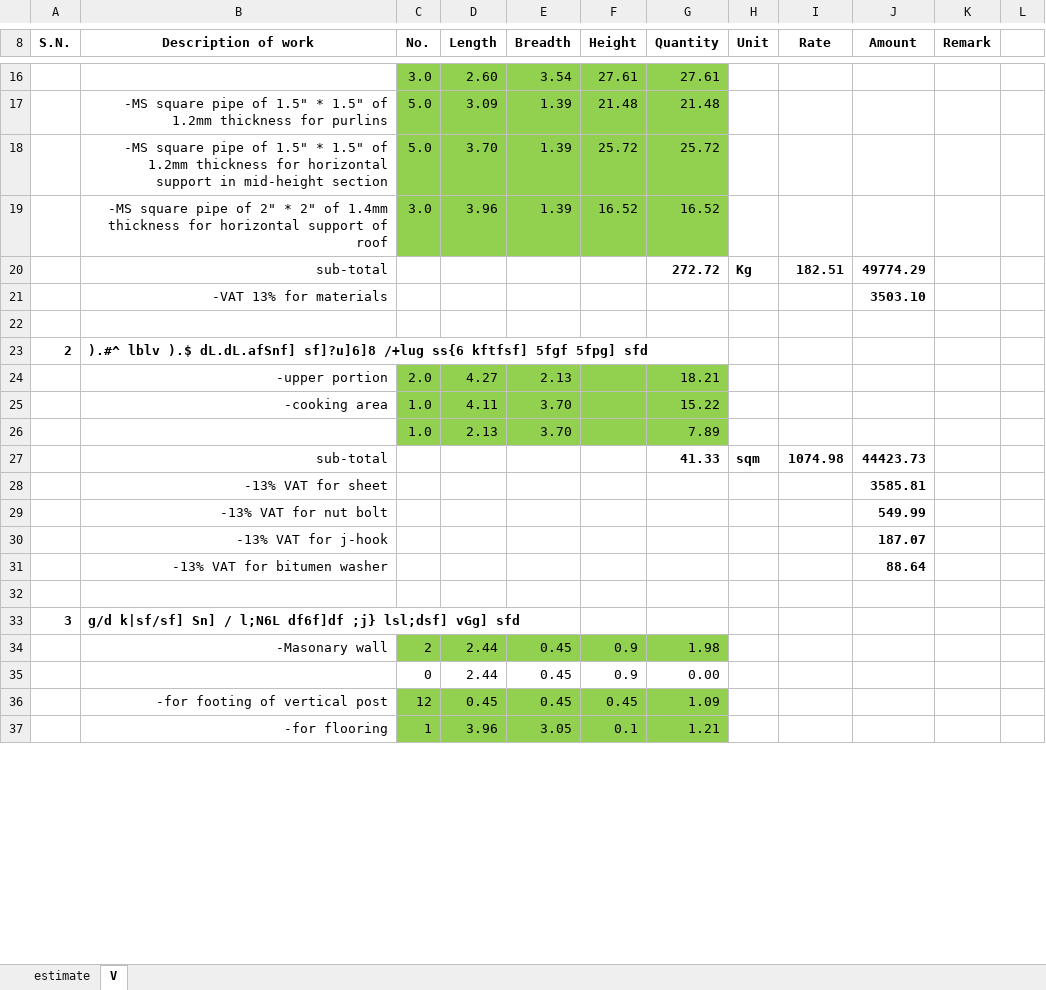
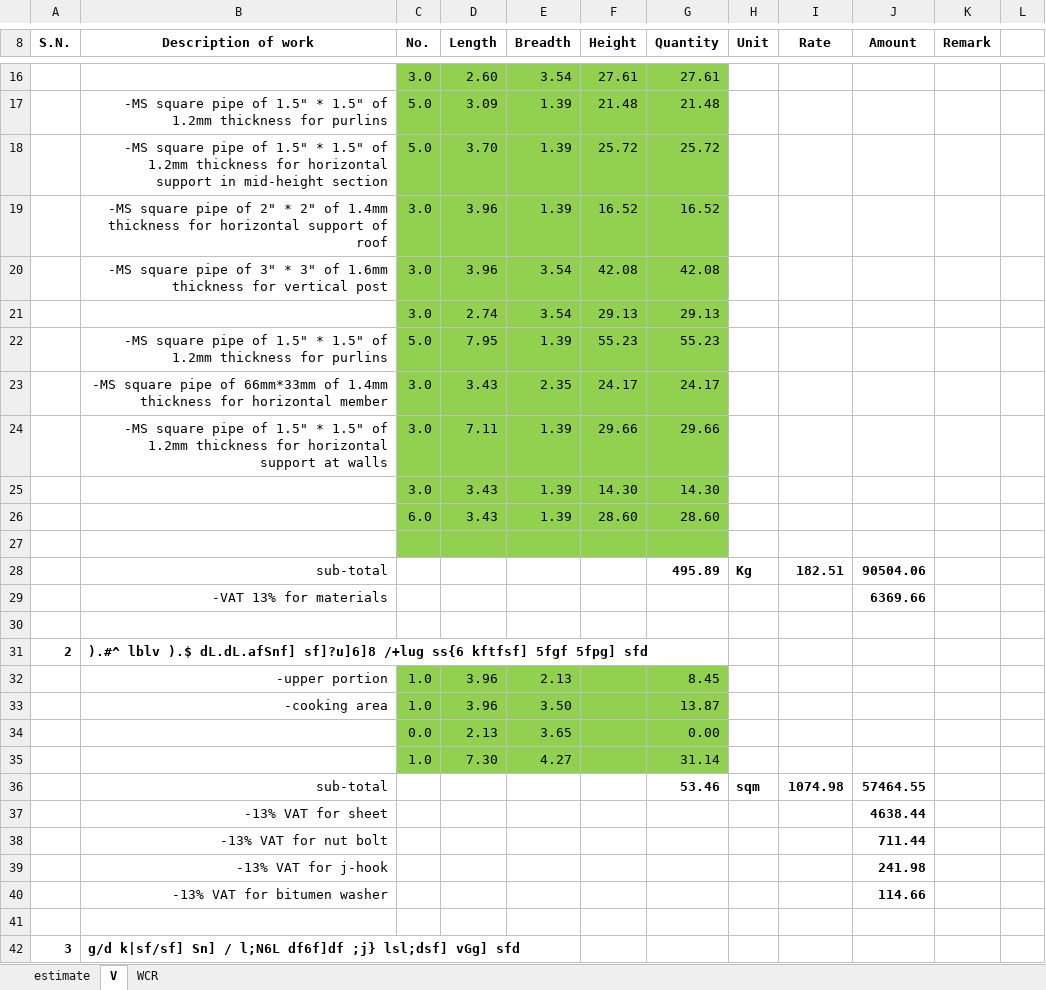
Before and after one commit to suwalcrystal/ward1, an Excel workbook: बजेट माग estimate/वडा बजेट estimate/ukhu kheti/valuation ukhu kheti.xlsx, sheet V, drawn as a sheet; only a part is shown, gaps mark what is left out; the shorter side is filled out with more unchanged rows; values as stored, in another font and other column widths than the file's, no borders; removed rows and columns are numbered as before the commit, all else as after; the diff covers the shown part only; the diff names each change by its address in the sheet, - before the commit and + after, or states it on an @@ line.

```diff
--- a/बजेट माग estimate/वडा बजेट estimate/ukhu kheti/valuation ukhu kheti.xlsx (sheet V)
+++ b/बजेट माग estimate/वडा बजेट estimate/ukhu kheti/valuation ukhu kheti.xlsx (sheet V)
+sheet tab: WCR
+row 20:  | -MS square pipe of 3" * 3" of 1.6mm thickness for vertical post | 3.0 | 3.96 | 3.54 | 42.08 | 42.08
+row 21:  |  | 3.0 | 2.74 | 3.54 | 29.13 | 29.13
+row 22:  | -MS square pipe of 1.5" * 1.5" of 1.2mm thickness for purlins | 5.0 | 7.95 | 1.39 | 55.23 | 55.23
+row 23:  | -MS square pipe of 66mm*33mm of 1.4mm thickness for horizontal member | 3.0 | 3.43 | 2.35 | 24.17 | 24.17
+row 24:  | -MS square pipe of 1.5" * 1.5" of 1.2mm thickness for horizontal support at walls | 3.0 | 7.11 | 1.39 | 29.66 | 29.66
+row 25:  |  | 3.0 | 3.43 | 1.39 | 14.30 | 14.30
+row 26:  |  | 6.0 | 3.43 | 1.39 | 28.60 | 28.60
+row 27: (empty)
-G28 (Quantity): 272.72
+G28 (Quantity): 495.89
-J28 (Amount): 49774.29
+J28 (Amount): 90504.06
-J29 (Amount): 3503.10
+J29 (Amount): 6369.66
-C32 (No.): 2.0
+C32 (No.): 1.0
-D32 (Length): 4.27
+D32 (Length): 3.96
-G32 (Quantity): 18.21
+G32 (Quantity): 8.45
-D33 (Length): 4.11
+D33 (Length): 3.96
-E33 (Breadth): 3.70
+E33 (Breadth): 3.50
-G33 (Quantity): 15.22
+G33 (Quantity): 13.87
-row 26:  |  | 1.0 | 2.13 | 3.70 |  | 7.89
+row 34:  |  | 0.0 | 2.13 | 3.65 |  | 0.00
+row 35:  |  | 1.0 | 7.30 | 4.27 |  | 31.14
-G36 (Quantity): 41.33
+G36 (Quantity): 53.46
-J36 (Amount): 44423.73
+J36 (Amount): 57464.55
-J37 (Amount): 3585.81
+J37 (Amount): 4638.44
-J38 (Amount): 549.99
+J38 (Amount): 711.44
-J39 (Amount): 187.07
+J39 (Amount): 241.98
-J40 (Amount): 88.64
+J40 (Amount): 114.66
```
Also changed, not shown: 6 added rows, 43 edited cells and cell formats elsewhere in this sheet, formulas that keep their value, 3 other files.
